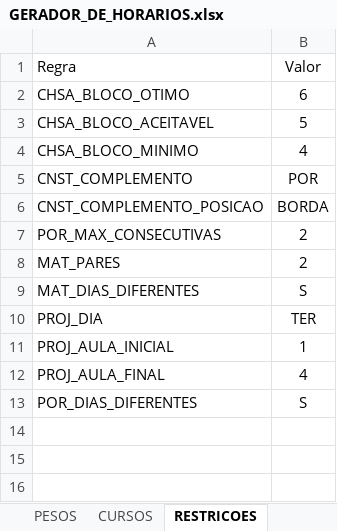
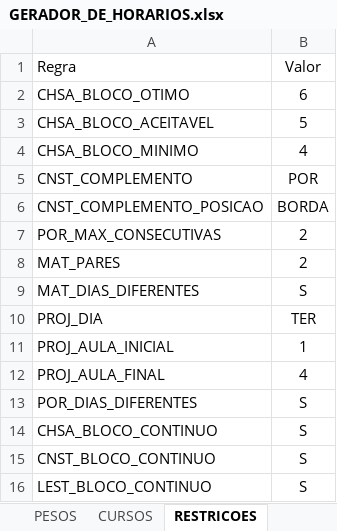
Before and after one commit to guiodrumond/GERADOR-DE-HORARIOS, an Excel workbook: excel/GERADOR_DE_HORARIOS.xlsx, sheet RESTRICOES, drawn as a sheet; values as stored, in another font and other column widths than the file's, no borders; the diff names each change by its address in the sheet, - before the commit and + after, or states it on an @@ line.

```diff
--- a/excel/GERADOR_DE_HORARIOS.xlsx (sheet RESTRICOES)
+++ b/excel/GERADOR_DE_HORARIOS.xlsx (sheet RESTRICOES)
+row 14: CHSA_BLOCO_CONTINUO | S
+row 15: CNST_BLOCO_CONTINUO | S
+row 16: LEST_BLOCO_CONTINUO | S
```
Also changed, not shown: outputs/horario_gerado.xlsx, 8 other files.
